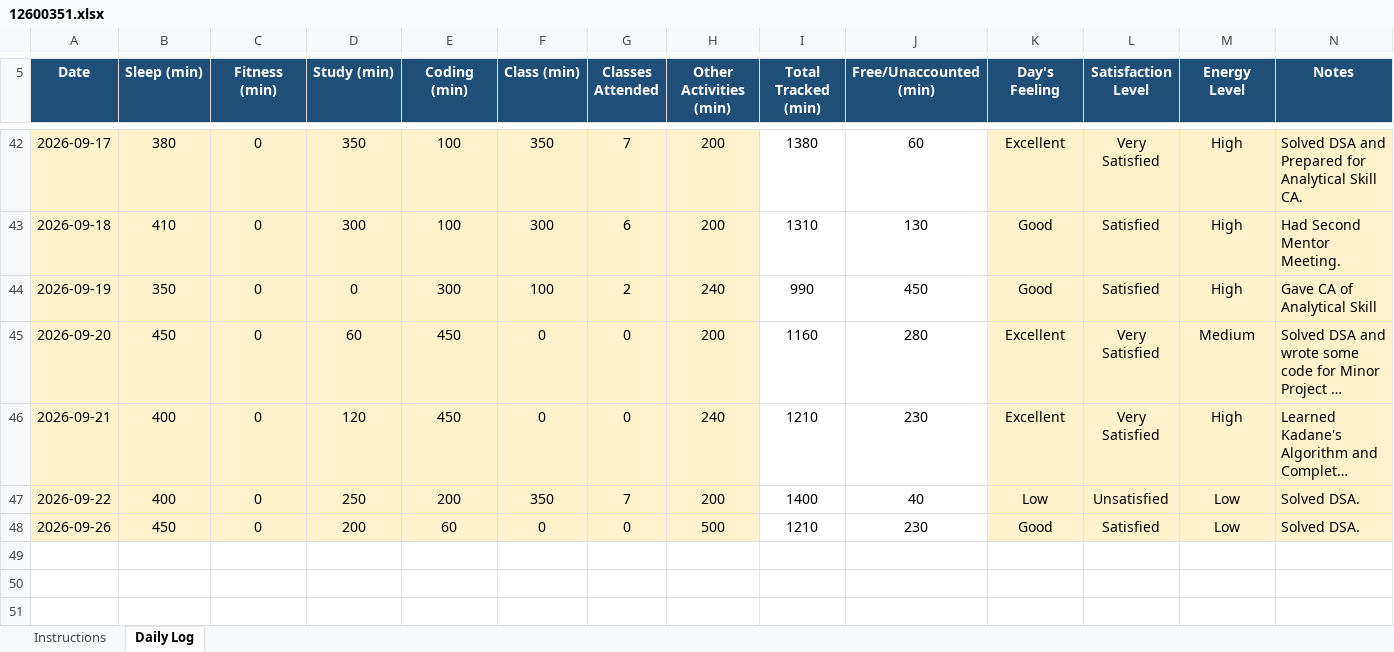
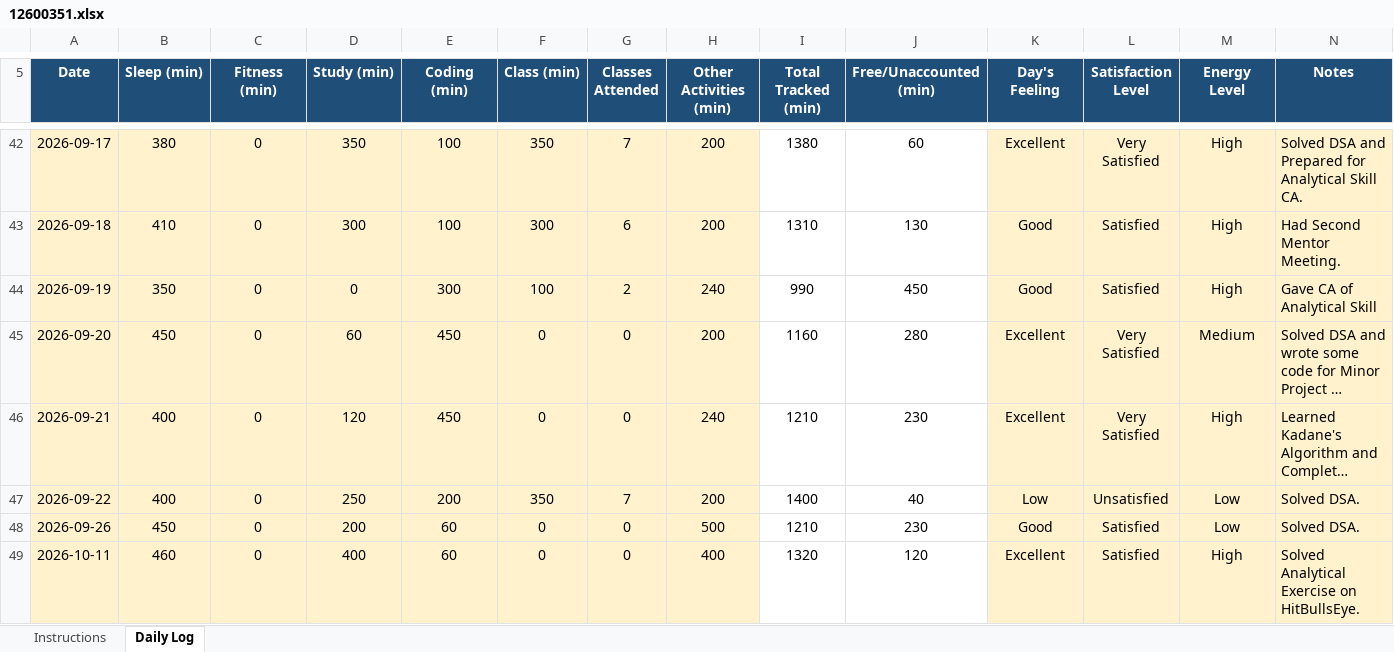
Before and after one commit to kyquip/cap_776, an Excel workbook: 12600351.xlsx, sheet Daily Log, drawn as a sheet; only a part is shown, gaps mark what is left out; long unchanged cells end in …; values as stored, in another font and other column widths than the file's, no borders; conditional formats not drawn; the diff names each change by its address in the sheet, - before the commit and + after, or states it on an @@ line.

Commit message:
Commit for 11 October 2026

```diff
--- a/12600351.xlsx (sheet Daily Log)
+++ b/12600351.xlsx (sheet Daily Log)
+row 49: 2026-10-11 | 460 | 0 | 400 | 60 | 0 | 0 | 400 | 1320 | 120 | Excellent | Satisfied | High | Solved Analytical Exercise on HitBullsEye.
```
